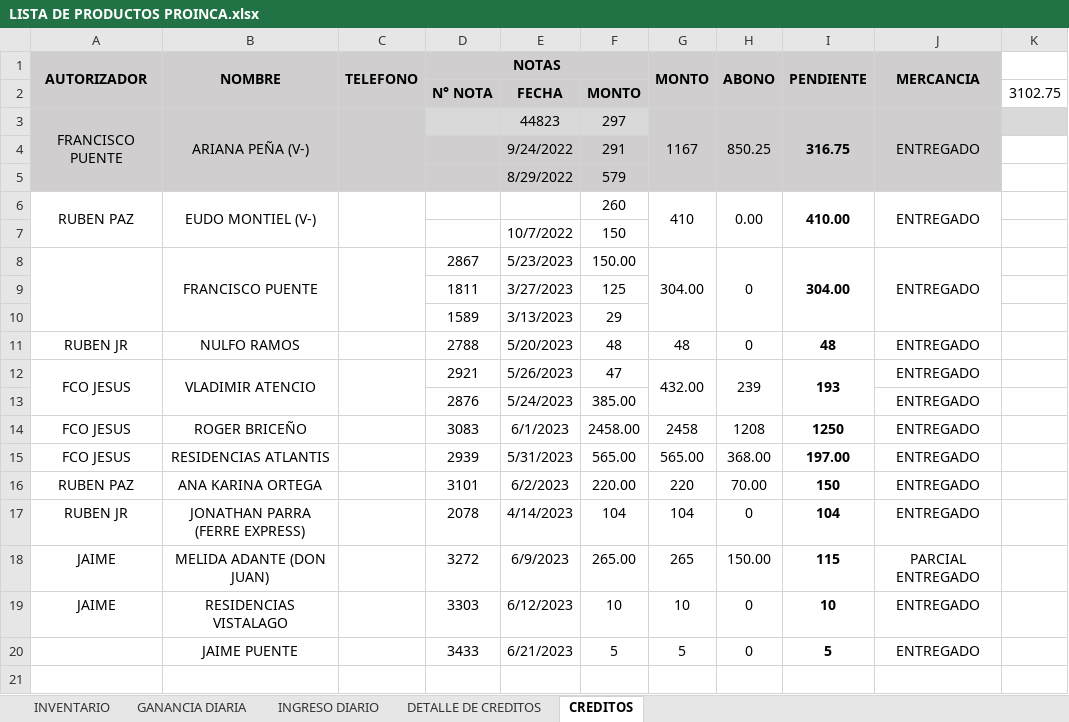
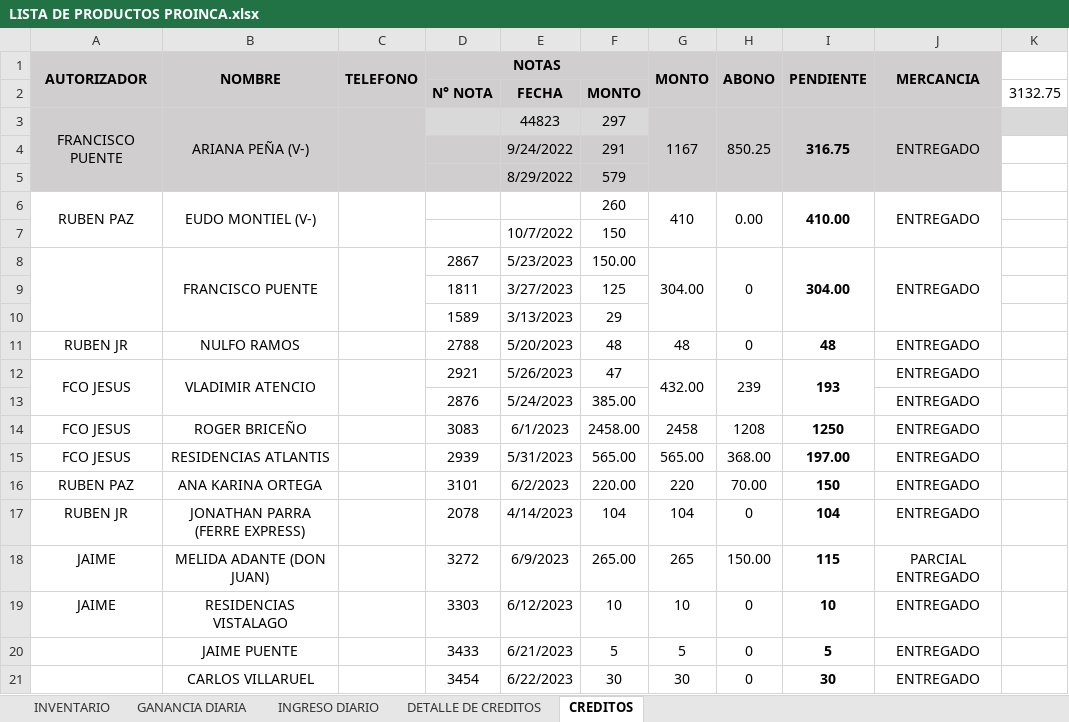
Before and after one commit to JPuente25/Proinca, an Excel workbook: LISTA DE PRODUCTOS PROINCA.xlsx, sheet CREDITOS, drawn as a sheet; values as stored, in another font and other column widths than the file's, no borders; the diff names each change by its address in the sheet, - before the commit and + after, or states it on an @@ line.

```diff
--- a/LISTA DE PRODUCTOS PROINCA.xlsx (sheet CREDITOS)
+++ b/LISTA DE PRODUCTOS PROINCA.xlsx (sheet CREDITOS)
-K2: 3102.75
+K2: 3132.75
+row 21:  | CARLOS VILLARUEL |  | 3454 | 6/22/2023 | 30 | 30 | 0 | 30 | ENTREGADO
```
Also changed, not shown: sheet GANANCIA DIARIA, sheet INGRESO DIARIO, sheet DETALLE DE CREDITOS.
